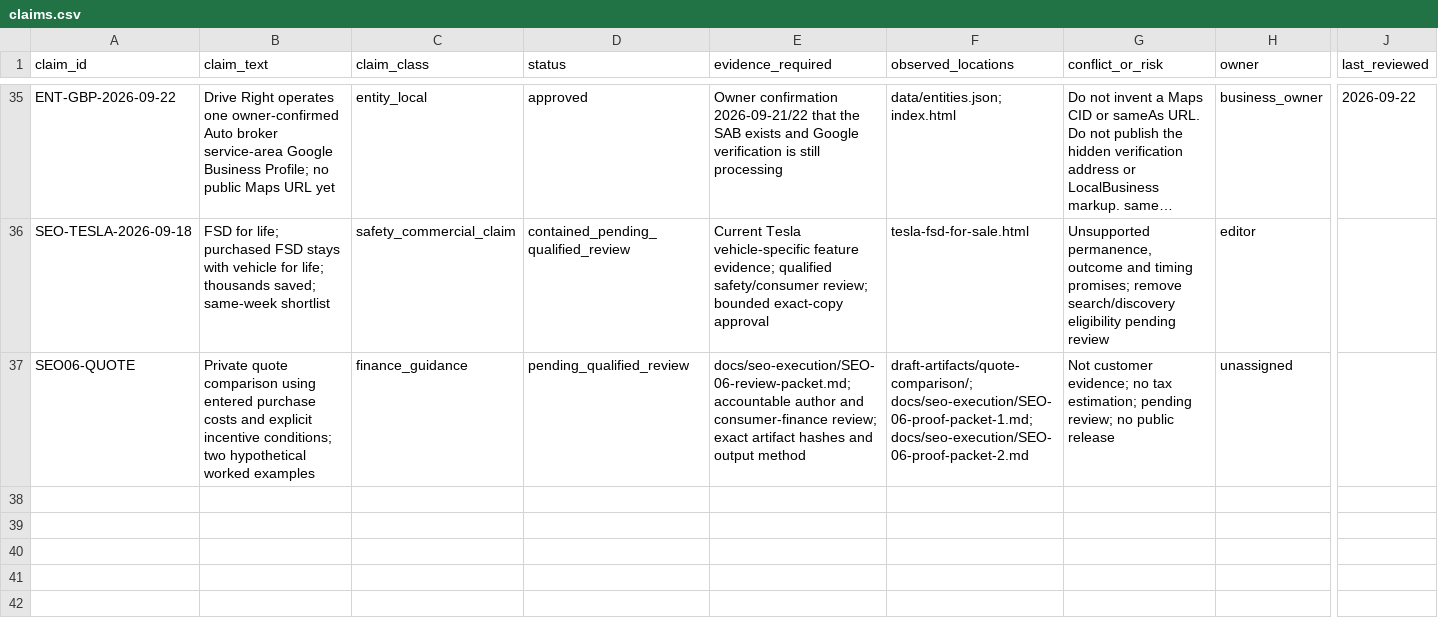
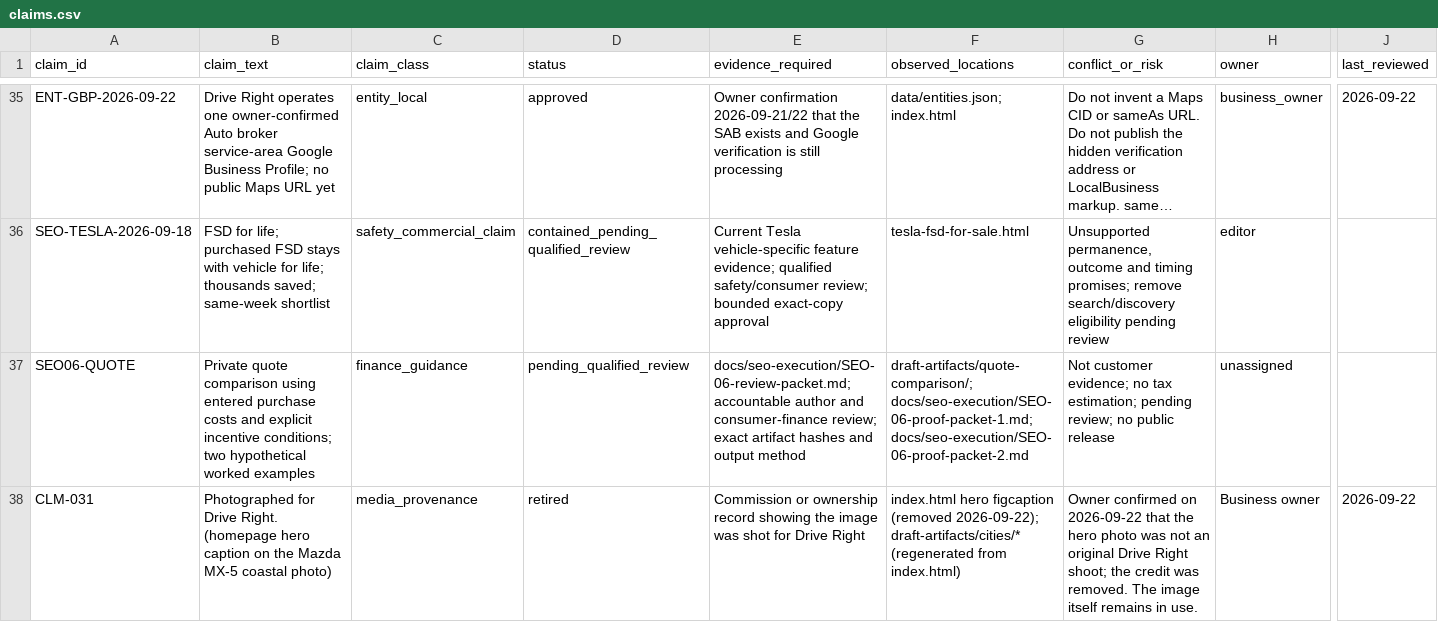
Before and after one commit to m1jenkins/Barton, a CSV file: data/claims.csv, drawn as a sheet; only a part is shown, gaps mark what is left out; long unchanged cells end in …; rows hold the shown columns only; the diff names each change by its address in the sheet, - before the commit and + after, or states it on an @@ line.

```diff
--- a/data/claims.csv
+++ b/data/claims.csv
+row 38: CLM-031 | Photographed for Drive Right. (homepage hero caption on the Mazda MX-5 coastal photo) | media_provenance | retired | Commission or ownership record showing the image was shot for Drive Right | index.html hero figcaption (removed 2026-09-22); draft-artifacts/cities/* (regenerated from index.html) | Owner confirmed on 2026-09-22 that the hero photo was not an original Drive Right shoot; the credit was removed. The image itself remains in use. | Business owner | 2026-09-22
```
Also changed, not shown: 45 other files.
